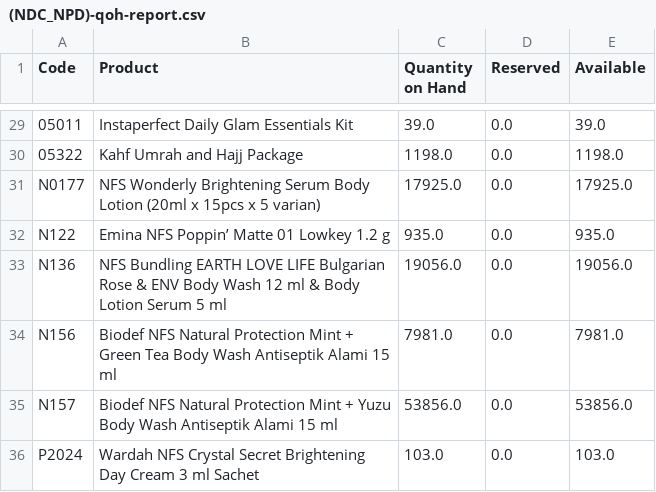
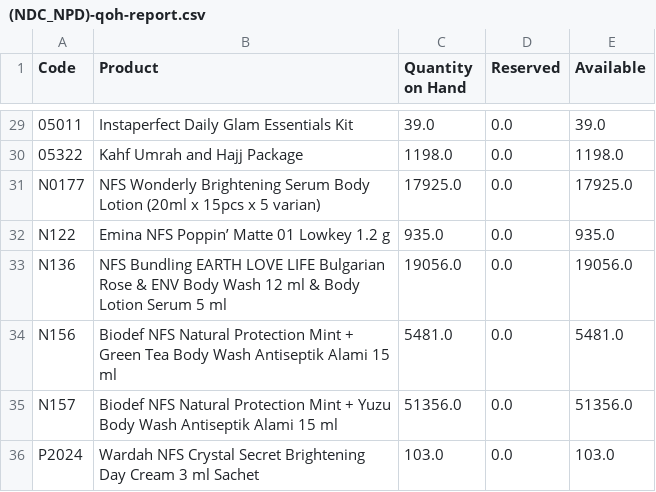
Before and after one commit to DekyHairudin/Deky, a CSV file: RPA/1. Data Stock NDC/(NDC_NPD)-qoh-report.csv, drawn as a sheet; only a part is shown, gaps mark what is left out.

```diff
--- a/RPA/1. Data Stock NDC/(NDC_NPD)-qoh-report.csv
+++ b/RPA/1. Data Stock NDC/(NDC_NPD)-qoh-report.csv
@@ -33,4 +33,4 @@ N122,Emina NFS Poppin’ Matte 01 Lowkey 1.2 g,935.0,0.0,935.0
 N136,NFS Bundling EARTH LOVE LIFE Bulgarian Rose & ENV Body Wash 12 ml & Body Lotion Serum 5 ml,19056.0,0.0,19056.0
-N156,Biodef NFS Natural Protection Mint + Green Tea Body Wash Antiseptik Alami 15 ml,7981.0,0.0,7981.0
-N157,Biodef NFS Natural Protection Mint + Yuzu Body Wash Antiseptik Alami 15 ml,53856.0,0.0,53856.0
+N156,Biodef NFS Natural Protection Mint + Green Tea Body Wash Antiseptik Alami 15 ml,5481.0,0.0,5481.0
+N157,Biodef NFS Natural Protection Mint + Yuzu Body Wash Antiseptik Alami 15 ml,51356.0,0.0,51356.0
 P2024,Wardah NFS Crystal Secret Brightening Day Cream 3 ml Sachet,103.0,0.0,103.0
```
Also changed, not shown: RPA/1. Data Stock NDC/(NDC_Stock)-qoh-report (PARAGON).csv, RPA/1. Data Stock NDC/(NDC_Stock)-qoh-report (PARAMA).csv, 8 other files.
